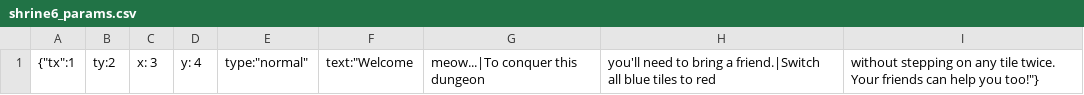
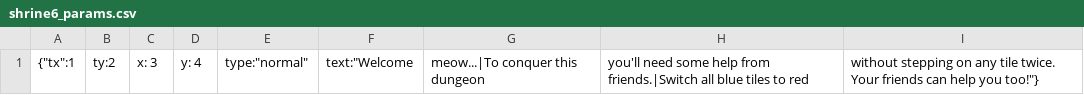
Before and after one commit to dgerr/gmtk-jam-2018, a CSV file: assets/data/shrine6_params.csv, drawn as a sheet.

```diff
--- a/assets/data/shrine6_params.csv
+++ b/assets/data/shrine6_params.csv
@@ -1 +1 @@
-{"tx":1, "ty":2, "x": 3, "y": 4, "type":"normal", "text":"Welcome, meow...|To conquer this dungeon, you'll need to bring a friend.|Switch all blue tiles to red, without stepping on any tile twice. Your friends can help you too!"}
+{"tx":1, "ty":2, "x": 3, "y": 4, "type":"normal", "text":"Welcome, meow...|To conquer this dungeon, you'll need some help from friends.|Switch all blue tiles to red, without stepping on any tile twice. Your friends can help you too!"}
```
Also changed, not shown: assets/data/shrine4_background.csv, assets/data/shrine4_params.csv, 13 other files.
